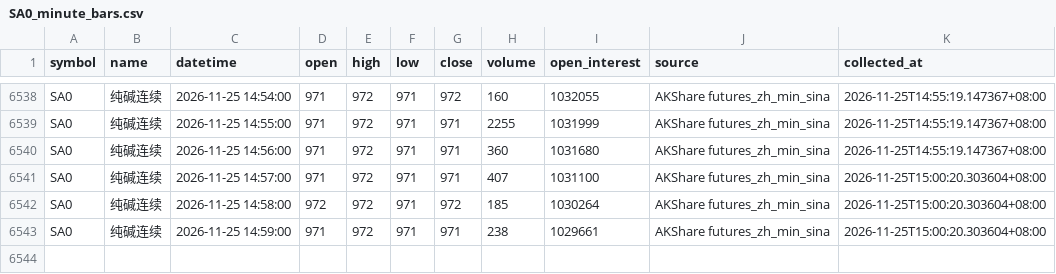
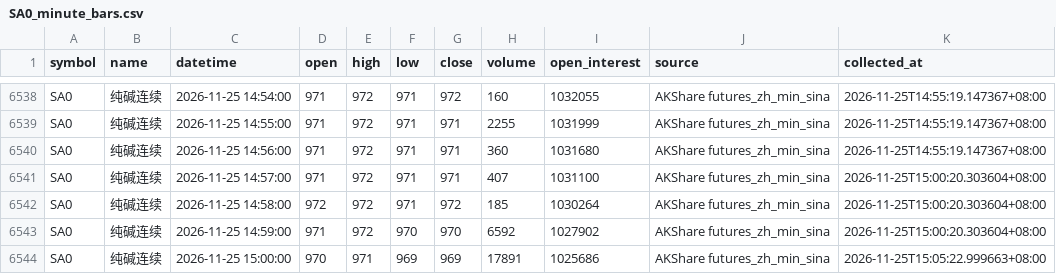
Before and after one commit to luckyjohnlucky/akshare-futures-data, a CSV file: output/SA0_minute_bars.csv, drawn as a sheet; only a part is shown, gaps mark what is left out.

```diff
--- a/output/SA0_minute_bars.csv
+++ b/output/SA0_minute_bars.csv
@@ -6542,2 +6542,3 @@ SA0,纯碱连续,2026-11-25 14:57:00,971,972,971,971,407,1031100,AKShare futures
 SA0,纯碱连续,2026-11-25 14:58:00,972,972,971,972,185,1030264,AKShare futures_zh_min_sina,2026-11-25T15:00:20.303604+08:00
-SA0,纯碱连续,2026-11-25 14:59:00,971,972,971,971,238,1029661,AKShare futures_zh_min_sina,2026-11-25T15:00:20.303604+08:00
+SA0,纯碱连续,2026-11-25 14:59:00,971,972,970,970,6592,1027902,AKShare futures_zh_min_sina,2026-11-25T15:00:20.303604+08:00
+SA0,纯碱连续,2026-11-25 15:00:00,970,971,969,969,17891,1025686,AKShare futures_zh_min_sina,2026-11-25T15:05:22.999663+08:00
```
Also changed, not shown: output/FG0_minute_bars.csv, output/HC0_minute_bars.csv, 3 other files.
